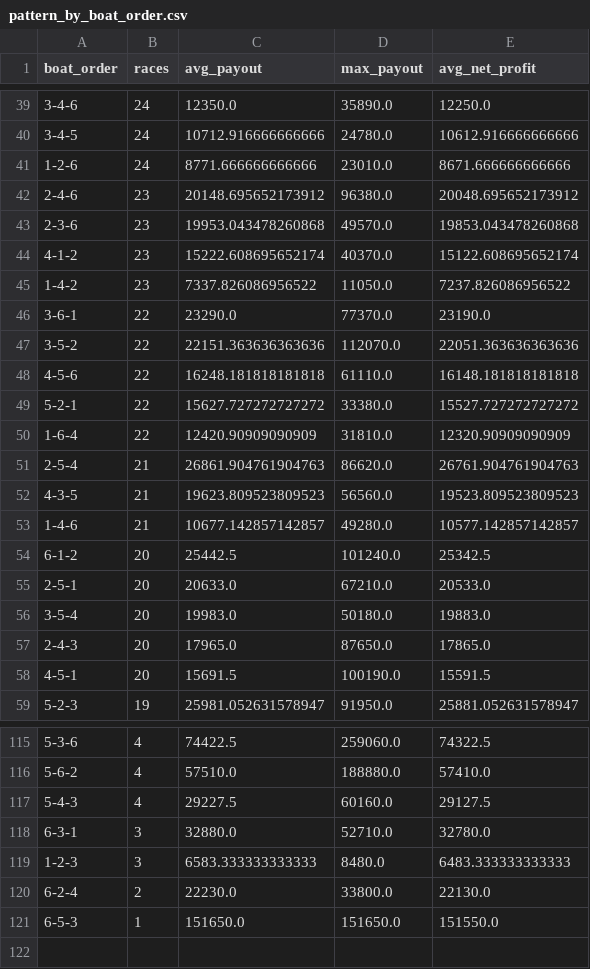
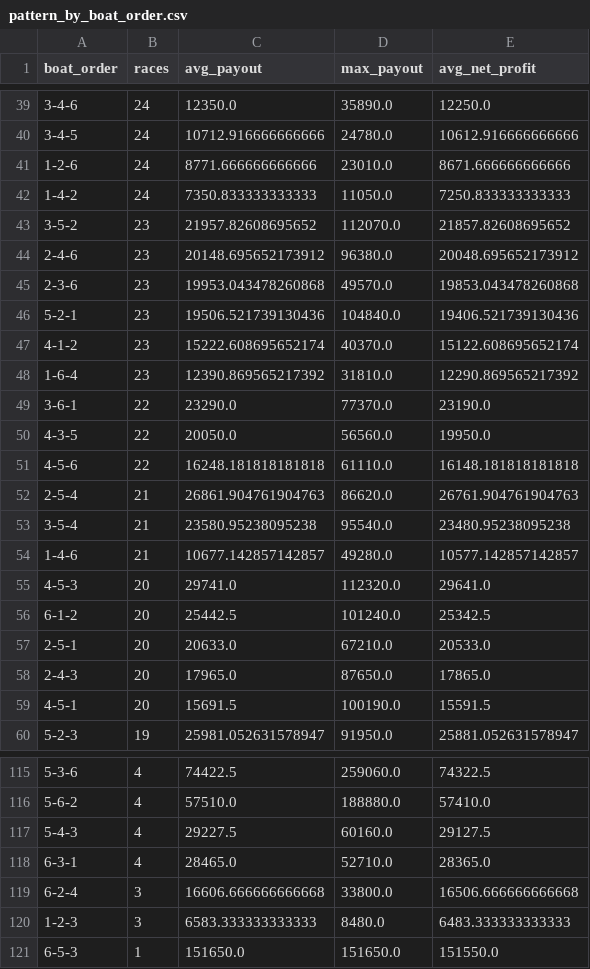
Before and after one commit to Patrickimamura/boatrace-analysis, a CSV file: output/pattern_by_boat_order.csv, drawn as a sheet; only a part is shown, gaps mark what is left out; the diff covers the shown part only.

```diff
--- a/output/pattern_by_boat_order.csv
+++ b/output/pattern_by_boat_order.csv
@@ -41,17 +41,18 @@
 1-2-6,24,8771.666666666666,23010.0,8671.666666666666
+1-4-2,24,7350.833333333333,11050.0,7250.833333333333
+3-5-2,23,21957.82608695652,112070.0,21857.82608695652
 2-4-6,23,20148.695652173912,96380.0,20048.695652173912
 2-3-6,23,19953.043478260868,49570.0,19853.043478260868
+5-2-1,23,19506.521739130436,104840.0,19406.521739130436
 4-1-2,23,15222.608695652174,40370.0,15122.608695652174
-1-4-2,23,7337.826086956522,11050.0,7237.826086956522
+1-6-4,23,12390.869565217392,31810.0,12290.869565217392
 3-6-1,22,23290.0,77370.0,23190.0
-3-5-2,22,22151.363636363636,112070.0,22051.363636363636
+4-3-5,22,20050.0,56560.0,19950.0
 4-5-6,22,16248.181818181818,61110.0,16148.181818181818
-5-2-1,22,15627.727272727272,33380.0,15527.727272727272
-1-6-4,22,12420.90909090909,31810.0,12320.90909090909
 2-5-4,21,26861.904761904763,86620.0,26761.904761904763
-4-3-5,21,19623.809523809523,56560.0,19523.809523809523
+3-5-4,21,23580.95238095238,95540.0,23480.95238095238
 1-4-6,21,10677.142857142857,49280.0,10577.142857142857
+4-5-3,20,29741.0,112320.0,29641.0
 6-1-2,20,25442.5,101240.0,25342.5
 2-5-1,20,20633.0,67210.0,20533.0
-3-5-4,20,19983.0,50180.0,19883.0
 2-4-3,20,17965.0,87650.0,17865.0
@@ -117,5 +117,5 @@
 5-4-3,4,29227.5,60160.0,29127.5
-6-3-1,3,32880.0,52710.0,32780.0
+6-3-1,4,28465.0,52710.0,28365.0
+6-2-4,3,16606.666666666668,33800.0,16506.666666666668
 1-2-3,3,6583.333333333333,8480.0,6483.333333333333
-6-2-4,2,22230.0,33800.0,22130.0
 6-5-3,1,151650.0,151650.0,151550.0
```
Also changed, not shown: 11 added rows and 12 removed rows elsewhere in this file, output/pattern_by_course_order.csv, output/stadium_high_payout_summary.csv, 8 other files.
